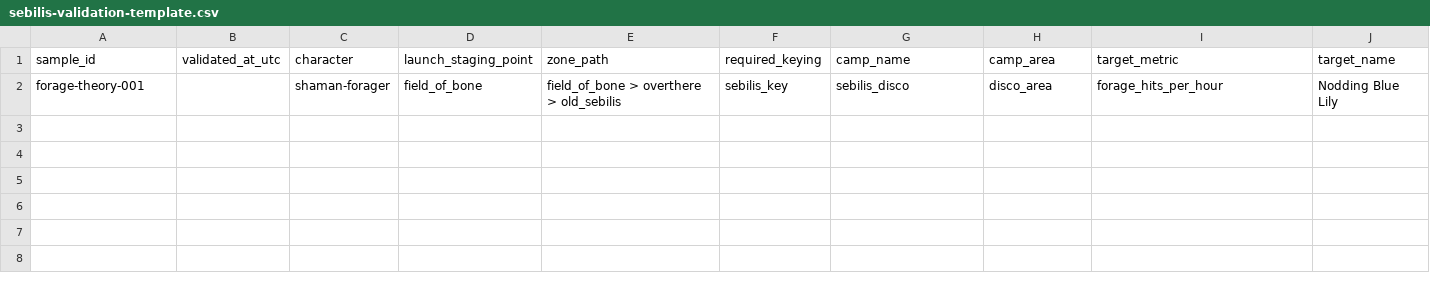
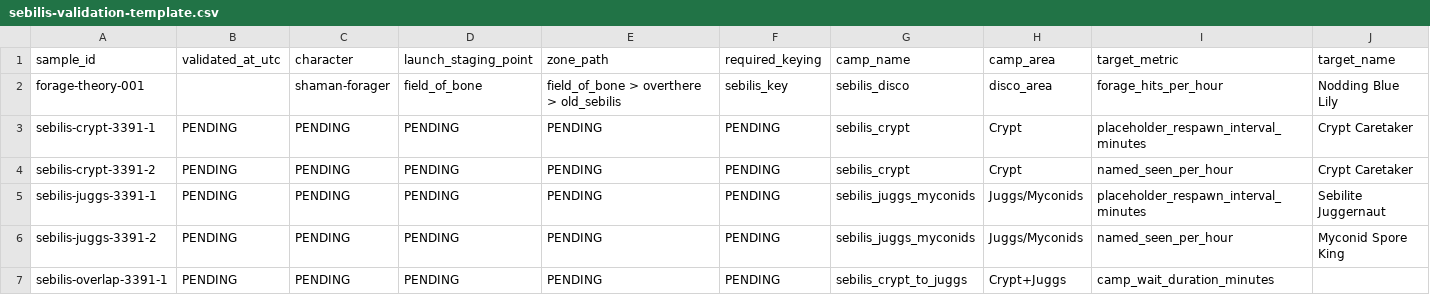
Before and after one commit to Maleick/AutoShip, a CSV file: docs/wiki/assets/sebilis-validation-template.csv, drawn as a sheet; only a part is shown; rows hold the shown columns only; the diff names each change by its address in the sheet, - before the commit and + after, or states it on an @@ line.

Commit message:
issue-3391: Measure Sebilis Crypt and Juggs/Myconids spawn cadence on live server (#3559)

```diff
--- a/docs/wiki/assets/sebilis-validation-template.csv
+++ b/docs/wiki/assets/sebilis-validation-template.csv
+row 3: sebilis-crypt-3391-1 | PENDING | PENDING | PENDING | PENDING | PENDING | sebilis_crypt | Crypt | placeholder_respawn_interval_minutes | Crypt Caretaker
+row 4: sebilis-crypt-3391-2 | PENDING | PENDING | PENDING | PENDING | PENDING | sebilis_crypt | Crypt | named_seen_per_hour | Crypt Caretaker
+row 5: sebilis-juggs-3391-1 | PENDING | PENDING | PENDING | PENDING | PENDING | sebilis_juggs_myconids | Juggs/Myconids | placeholder_respawn_interval_minutes | Sebilite Juggernaut
+row 6: sebilis-juggs-3391-2 | PENDING | PENDING | PENDING | PENDING | PENDING | sebilis_juggs_myconids | Juggs/Myconids | named_seen_per_hour | Myconid Spore King
+row 7: sebilis-overlap-3391-1 | PENDING | PENDING | PENDING | PENDING | PENDING | sebilis_crypt_to_juggs | Crypt+Juggs | camp_wait_duration_minutes
```
Also changed, not shown: 2 other files.
